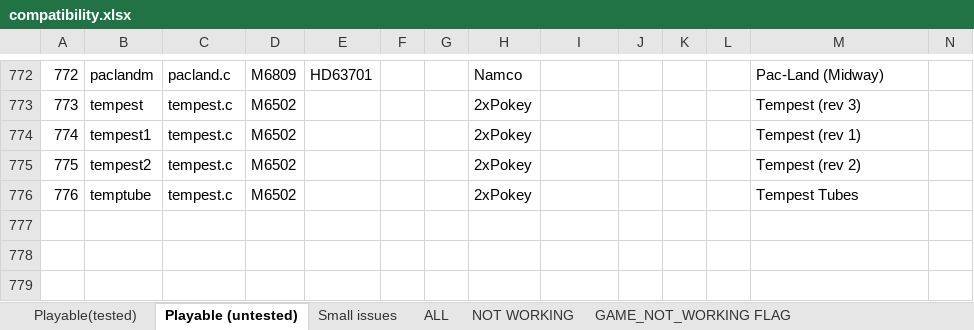
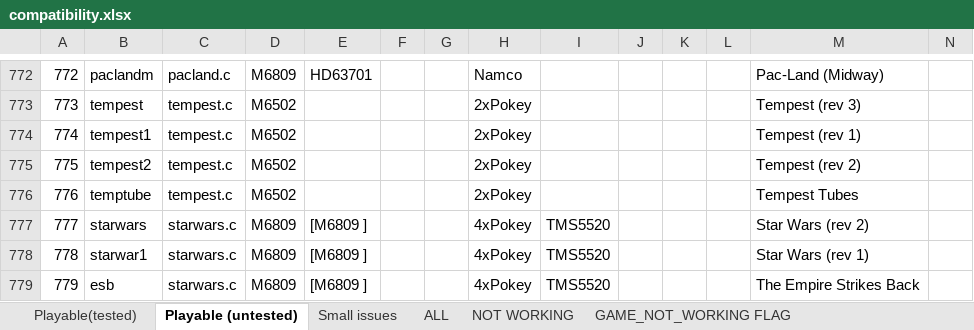
Before and after one commit to georgemoralis/arcadeflex, an Excel workbook: 0.36/compatibility.xlsx, sheet Playable (untested), drawn as a sheet; only a part is shown, gaps mark what is left out; values as stored, in another font and other column widths than the file's, no borders; rows hold the shown columns only; the diff names each change by its address in the sheet, - before the commit and + after, or states it on an @@ line.

Commit message:
036 : starwars driver

```diff
--- a/0.36/compatibility.xlsx (sheet Playable (untested))
+++ b/0.36/compatibility.xlsx (sheet Playable (untested))
+row 777: 777 | starwars | starwars.c | M6809 | [M6809 ] |  |  | 4xPokey | TMS5520 |  |  |  | Star Wars (rev 2)
+row 778: 778 | starwar1 | starwars.c | M6809 | [M6809 ] |  |  | 4xPokey | TMS5520 |  |  |  | Star Wars (rev 1)
+row 779: 779 | esb | starwars.c | M6809 | [M6809 ] |  |  | 4xPokey | TMS5520 |  |  |  | The Empire Strikes Back
```
Also changed, not shown: sheet ALL, 19 other files.
